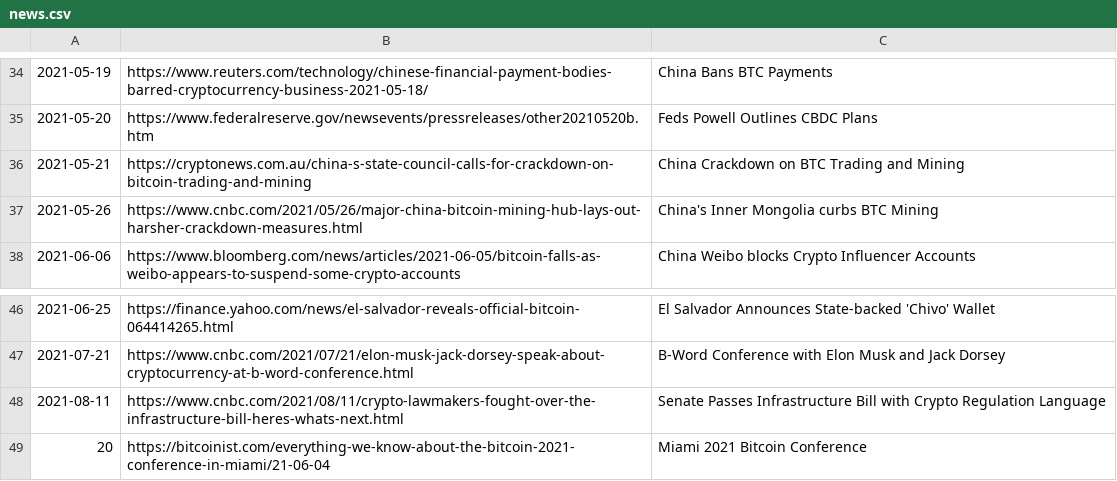
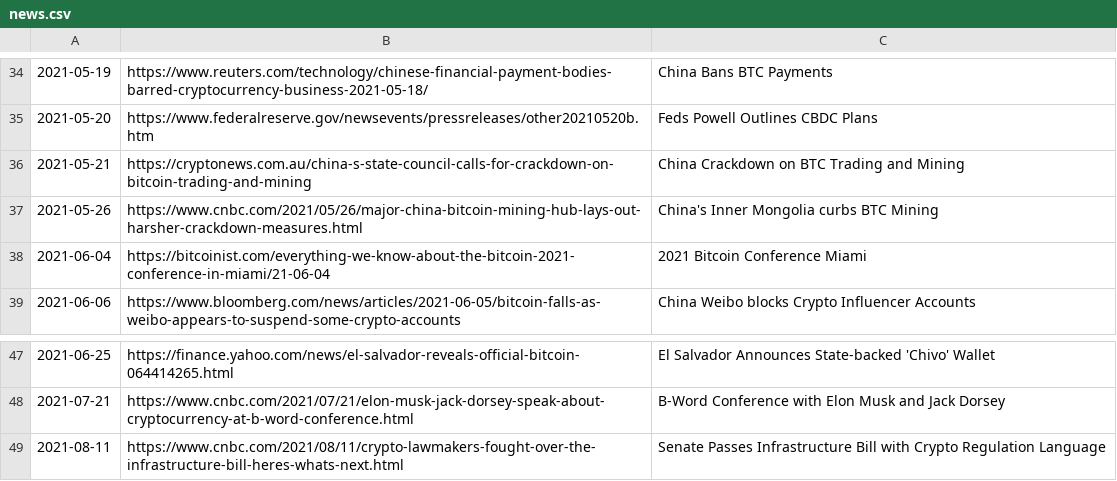
Before and after one commit to dykstranet/cryptonews, a CSV file: data/news.csv, drawn as a sheet; only a part is shown, gaps mark what is left out; removed rows and columns are numbered as before the commit, all else as after; the diff names each change by its address in the sheet, - before the commit and + after, or states it on an @@ line.

```diff
--- a/data/news.csv
+++ b/data/news.csv
+row 38: 2021-06-04 | https://bitcoinist.com/everything-we-know-about-the-bitcoin-2021-conference-in-miami/21-06-04 | 2021 Bitcoin Conference Miami
-row 49: 20 | https://bitcoinist.com/everything-we-know-about-the-bitcoin-2021-conference-in-miami/21-06-04 | Miami 2021 Bitcoin Conference
```
Also changed, not shown: data/btcusd_annotated.csv.
